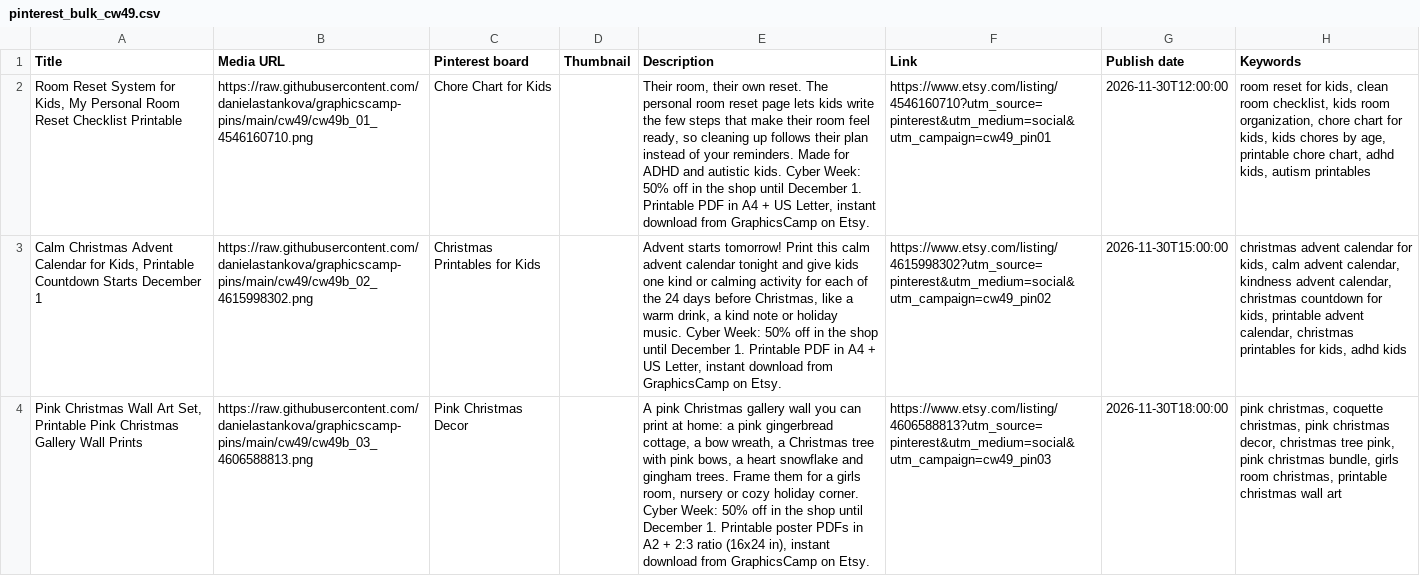
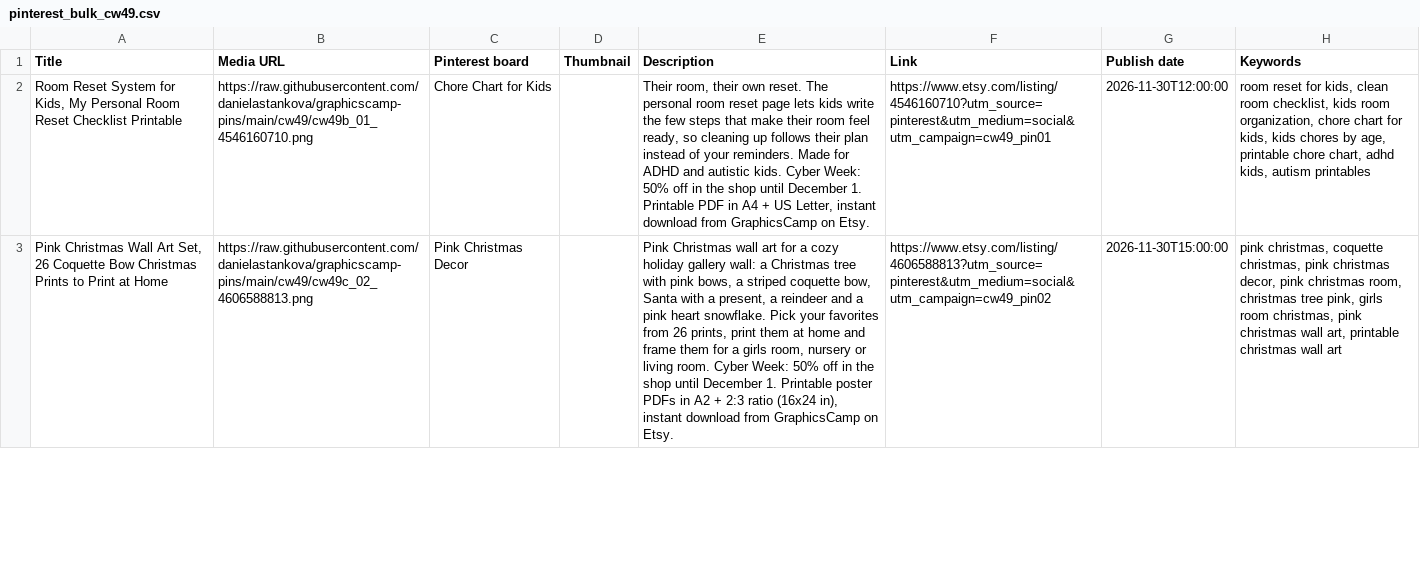
Before and after one commit to danielastankova/graphicscamp-pins, a CSV file: cw49/files/pinterest_bulk_cw49.csv, drawn as a sheet; only a part is shown; removed rows and columns are numbered as before the commit, all else as after; the diff covers the shown part only; the diff names each change by its address in the sheet, - before the commit and + after, or states it on an @@ line.

```diff
--- a/cw49/files/pinterest_bulk_cw49.csv
+++ b/cw49/files/pinterest_bulk_cw49.csv
-row 3: Calm Christmas Advent Calendar for Kids, Printable Countdown Starts December 1 | https://raw.githubusercontent.com/danielastankova/graphicscamp-pins/main/cw49/cw49b_02_4615998302.png | Christmas Printables for Kids |  | Advent starts tomorrow! Print this calm advent calendar tonight and give kids one kind or calming activity for each of the 24 days before Christmas, like a warm drink, a kind note or holiday music. Cyber Week: 50% off in the shop until December 1. Printable PDF in A4 + US Letter, instant download from GraphicsCamp on Etsy. | https://www.etsy.com/listing/4615998302?utm_source=pinterest&utm_medium=social&utm_campaign=cw49_pin02 | 2026-11-30T15:00:00 | christmas advent calendar for kids, calm advent calendar, kindness advent calendar, christmas countdown for kids, printable advent calendar, christmas printables for kids, adhd kids
-A3 (Title): …Art Set, Printable Pink Christmas Gallery Wall Prints
+A3 (Title): …Art Set, 26 Coquette Bow Christmas Prints to Print at Home
-B3 (Media URL): https://raw.githubusercontent.com/danielastankova/graphicscamp-pins/main/cw49/cw49b_03_4606588813.png
+B3 (Media URL): https://raw.githubusercontent.com/danielastankova/graphicscamp-pins/main/cw49/cw49c_02_4606588813.png
-E3 (Description): A pink Christmas gallery wall you can print at home: a pink gingerbread cottage, a bow wreath, a Christmas tree with pink bows, a heart snowflake and gingham trees. Frame them for a girls room, nursery or cozy holiday corner. Cyber Week:…
+E3 (Description): Pink Christmas wall art for a cozy holiday gallery wall: a Christmas tree with pink bows, a striped coquette bow, Santa with a present, a reindeer and a pink heart snowflake. Pick your favorites from 26 prints, print them at home and frame them for a girls room, nursery or living room. Cyber Week:…
-F3 (Link): https://www.etsy.com/listing/4606588813?utm_source=pinterest&utm_medium=social&utm_campaign=cw49_pin03
+F3 (Link): https://www.etsy.com/listing/4606588813?utm_source=pinterest&utm_medium=social&utm_campaign=cw49_pin02
-G3 (Publish date): 2026-11-30T18:00:00
+G3 (Publish date): 2026-11-30T15:00:00
-H3 (Keywords): …christmas decor, christmas tree pink, pink christmas bundle, girls room christmas, printable christmas…
+H3 (Keywords): …christmas decor, pink christmas room, christmas tree pink, girls room christmas, pink christmas wall art, printable christmas…
```
Also changed, not shown: 5 added rows, 4 removed rows and 123 edited cells elsewhere in this file, cw49/files/plan_cw49.csv, cw50/files/pinterest_bulk_cw50.csv, 3 other files.
